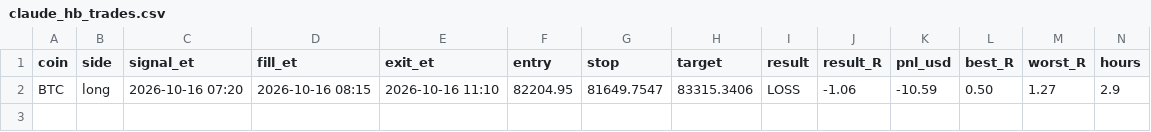
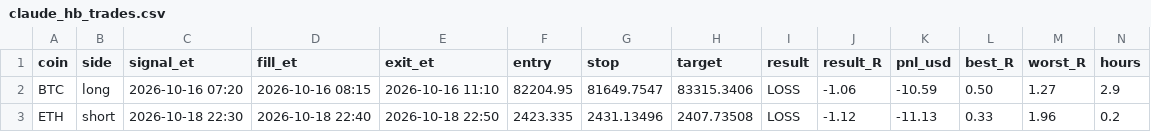
Before and after one commit to HarleyBear70/okx-trading-bot, a CSV file: journal/claude_hb_trades.csv, drawn as a sheet; only a part is shown; rows hold the shown columns only; the diff names each change by its address in the sheet, - before the commit and + after, or states it on an @@ line.

```diff
--- a/journal/claude_hb_trades.csv
+++ b/journal/claude_hb_trades.csv
+row 3: ETH | short | 2026-10-18 22:30 | 2026-10-18 22:40 | 2026-10-18 22:50 | 2423.335 | 2431.13496 | 2407.73508 | LOSS | -1.12 | -11.13 | 0.33 | 1.96 | 0.2
```
Also changed, not shown: journal/heartbeat_events.csv, 3 other files.
